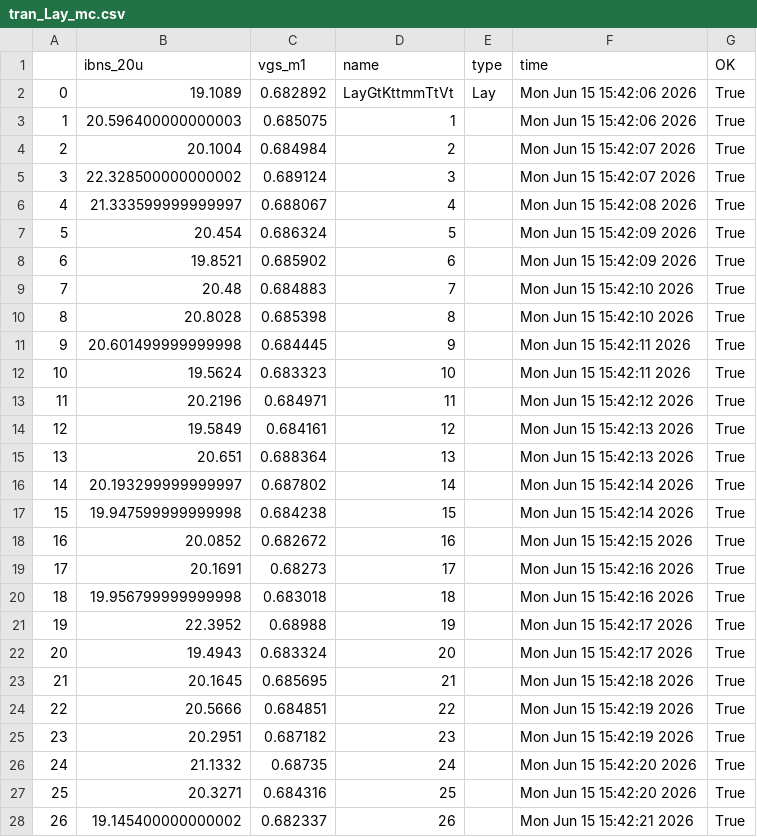
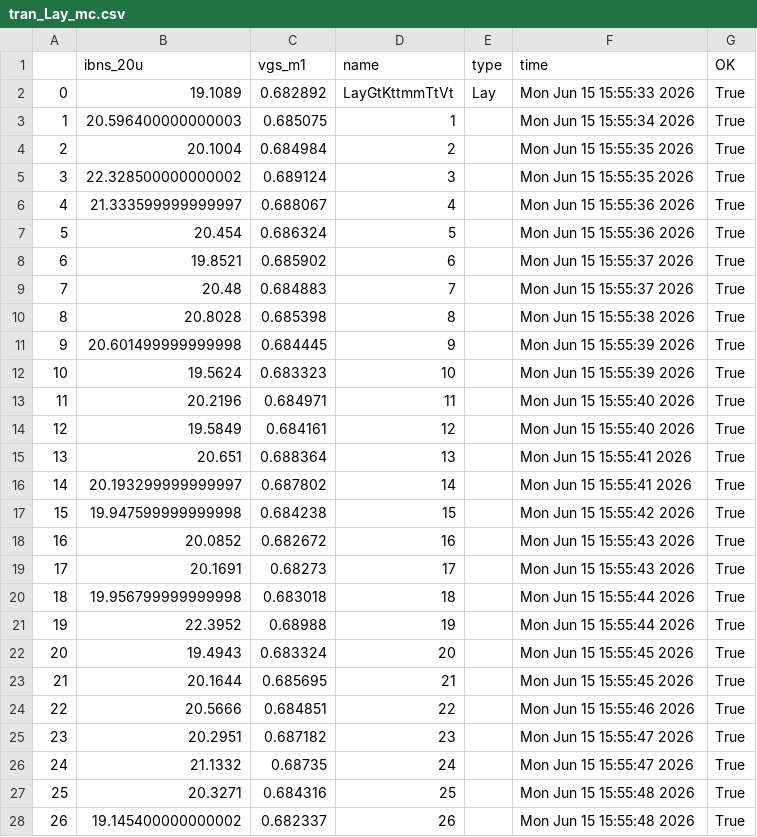
Before and after one commit to npfe/jnw_ex_sky130a, a CSV file: sim/JNW_EX/results/tran_Lay_mc.csv, drawn as a sheet; only a part is shown; the diff covers the shown part only.

```diff
--- a/sim/JNW_EX/results/tran_Lay_mc.csv
+++ b/sim/JNW_EX/results/tran_Lay_mc.csv
@@ -1,28 +1,28 @@
 ,ibns_20u,vgs_m1,name,type,time,OK
-0,19.1089,0.682892,LayGtKttmmTtVt,Lay,Mon Jun 15 15:42:06 2026,True
-1,20.596400000000003,0.685075,1,,Mon Jun 15 15:42:06 2026,True
-2,20.1004,0.684984,2,,Mon Jun 15 15:42:07 2026,True
-3,22.328500000000002,0.689124,3,,Mon Jun 15 15:42:07 2026,True
-4,21.333599999999997,0.688067,4,,Mon Jun 15 15:42:08 2026,True
-5,20.454,0.686324,5,,Mon Jun 15 15:42:09 2026,True
-6,19.8521,0.685902,6,,Mon Jun 15 15:42:09 2026,True
-7,20.48,0.684883,7,,Mon Jun 15 15:42:10 2026,True
-8,20.8028,0.685398,8,,Mon Jun 15 15:42:10 2026,True
-9,20.601499999999998,0.684445,9,,Mon Jun 15 15:42:11 2026,True
-10,19.5624,0.683323,10,,Mon Jun 15 15:42:11 2026,True
-11,20.2196,0.684971,11,,Mon Jun 15 15:42:12 2026,True
-12,19.5849,0.684161,12,,Mon Jun 15 15:42:13 2026,True
-13,20.651,0.688364,13,,Mon Jun 15 15:42:13 2026,True
-14,20.193299999999997,0.687802,14,,Mon Jun 15 15:42:14 2026,True
-15,19.947599999999998,0.684238,15,,Mon Jun 15 15:42:14 2026,True
-16,20.0852,0.682672,16,,Mon Jun 15 15:42:15 2026,True
-17,20.1691,0.68273,17,,Mon Jun 15 15:42:16 2026,True
-18,19.956799999999998,0.683018,18,,Mon Jun 15 15:42:16 2026,True
-19,22.3952,0.68988,19,,Mon Jun 15 15:42:17 2026,True
-20,19.4943,0.683324,20,,Mon Jun 15 15:42:17 2026,True
-21,20.1645,0.685695,21,,Mon Jun 15 15:42:18 2026,True
-22,20.5666,0.684851,22,,Mon Jun 15 15:42:19 2026,True
-23,20.2951,0.687182,23,,Mon Jun 15 15:42:19 2026,True
-24,21.1332,0.68735,24,,Mon Jun 15 15:42:20 2026,True
-25,20.3271,0.684316,25,,Mon Jun 15 15:42:20 2026,True
-26,19.145400000000002,0.682337,26,,Mon Jun 15 15:42:21 2026,True
+0,19.1089,0.682892,LayGtKttmmTtVt,Lay,Mon Jun 15 15:55:33 2026,True
+1,20.596400000000003,0.685075,1,,Mon Jun 15 15:55:34 2026,True
+2,20.1004,0.684984,2,,Mon Jun 15 15:55:35 2026,True
+3,22.328500000000002,0.689124,3,,Mon Jun 15 15:55:35 2026,True
+4,21.333599999999997,0.688067,4,,Mon Jun 15 15:55:36 2026,True
+5,20.454,0.686324,5,,Mon Jun 15 15:55:36 2026,True
+6,19.8521,0.685902,6,,Mon Jun 15 15:55:37 2026,True
+7,20.48,0.684883,7,,Mon Jun 15 15:55:37 2026,True
+8,20.8028,0.685398,8,,Mon Jun 15 15:55:38 2026,True
+9,20.601499999999998,0.684445,9,,Mon Jun 15 15:55:39 2026,True
+10,19.5624,0.683323,10,,Mon Jun 15 15:55:39 2026,True
+11,20.2196,0.684971,11,,Mon Jun 15 15:55:40 2026,True
+12,19.5849,0.684161,12,,Mon Jun 15 15:55:40 2026,True
+13,20.651,0.688364,13,,Mon Jun 15 15:55:41 2026,True
+14,20.193299999999997,0.687802,14,,Mon Jun 15 15:55:41 2026,True
+15,19.947599999999998,0.684238,15,,Mon Jun 15 15:55:42 2026,True
+16,20.0852,0.682672,16,,Mon Jun 15 15:55:43 2026,True
+17,20.1691,0.68273,17,,Mon Jun 15 15:55:43 2026,True
+18,19.956799999999998,0.683018,18,,Mon Jun 15 15:55:44 2026,True
+19,22.3952,0.68988,19,,Mon Jun 15 15:55:44 2026,True
+20,19.4943,0.683324,20,,Mon Jun 15 15:55:45 2026,True
+21,20.1644,0.685695,21,,Mon Jun 15 15:55:45 2026,True
+22,20.5666,0.684851,22,,Mon Jun 15 15:55:46 2026,True
+23,20.2951,0.687182,23,,Mon Jun 15 15:55:47 2026,True
+24,21.1332,0.68735,24,,Mon Jun 15 15:55:47 2026,True
+25,20.3271,0.684316,25,,Mon Jun 15 15:55:48 2026,True
+26,19.145400000000002,0.682337,26,,Mon Jun 15 15:55:48 2026,True
```
Also changed, not shown: 3 edited cells elsewhere in this file, sim/JNW_EX/results/tran_Lay_etc.csv, 4 other files.
